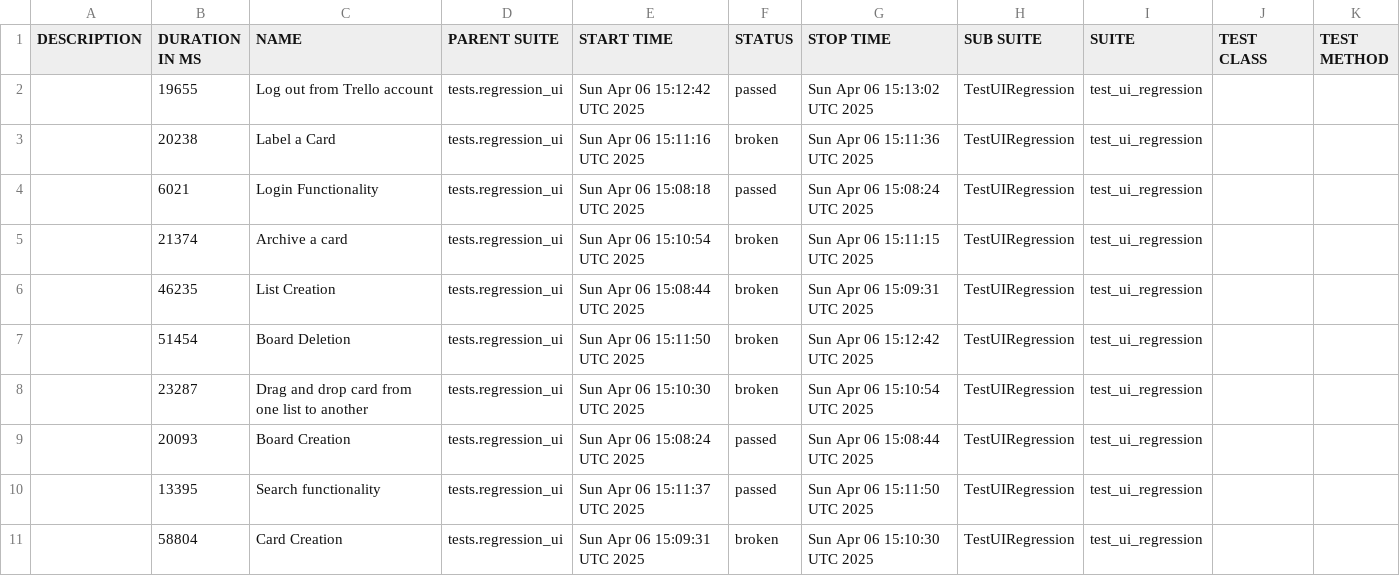
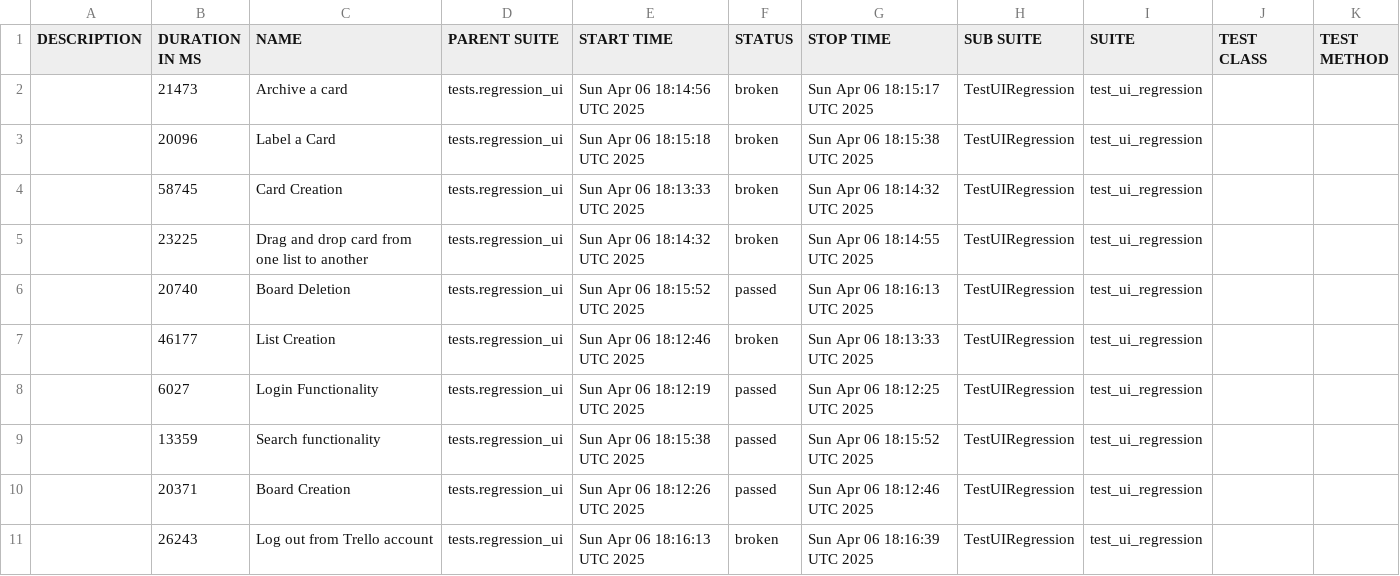
Before and after one commit to vkqapro/pythonSelenium, a CSV file: data/suites.csv, drawn as a sheet.

```diff
--- a/data/suites.csv
+++ b/data/suites.csv
@@ -1,11 +1,11 @@
 "DESCRIPTION","DURATION IN MS","NAME","PARENT SUITE","START TIME","STATUS","STOP TIME","SUB SUITE","SUITE","TEST CLASS","TEST METHOD"
-"","19655","Log out from Trello account","tests.regression_ui","Sun Apr 06 15:12:42 UTC 2025","passed","Sun Apr 06 15:13:02 UTC 2025","TestUIRegression","test_ui_regression","",""
-"","20238","Label a Card","tests.regression_ui","Sun Apr 06 15:11:16 UTC 2025","broken","Sun Apr 06 15:11:36 UTC 2025","TestUIRegression","test_ui_regression","",""
-"","6021","Login Functionality","tests.regression_ui","Sun Apr 06 15:08:18 UTC 2025","passed","Sun Apr 06 15:08:24 UTC 2025","TestUIRegression","test_ui_regression","",""
-"","21374","Archive a card","tests.regression_ui","Sun Apr 06 15:10:54 UTC 2025","broken","Sun Apr 06 15:11:15 UTC 2025","TestUIRegression","test_ui_regression","",""
-"","46235","List Creation","tests.regression_ui","Sun Apr 06 15:08:44 UTC 2025","broken","Sun Apr 06 15:09:31 UTC 2025","TestUIRegression","test_ui_regression","",""
-"","51454","Board Deletion","tests.regression_ui","Sun Apr 06 15:11:50 UTC 2025","broken","Sun Apr 06 15:12:42 UTC 2025","TestUIRegression","test_ui_regression","",""
-"","23287","Drag and drop card from one list to another","tests.regression_ui","Sun Apr 06 15:10:30 UTC 2025","broken","Sun Apr 06 15:10:54 UTC 2025","TestUIRegression","test_ui_regression","",""
-"","20093","Board Creation","tests.regression_ui","Sun Apr 06 15:08:24 UTC 2025","passed","Sun Apr 06 15:08:44 UTC 2025","TestUIRegression","test_ui_regression","",""
-"","13395","Search functionality","tests.regression_ui","Sun Apr 06 15:11:37 UTC 2025","passed","Sun Apr 06 15:11:50 UTC 2025","TestUIRegression","test_ui_regression","",""
-"","58804","Card Creation","tests.regression_ui","Sun Apr 06 15:09:31 UTC 2025","broken","Sun Apr 06 15:10:30 UTC 2025","TestUIRegression","test_ui_regression","",""
+"","21473","Archive a card","tests.regression_ui","Sun Apr 06 18:14:56 UTC 2025","broken","Sun Apr 06 18:15:17 UTC 2025","TestUIRegression","test_ui_regression","",""
+"","20096","Label a Card","tests.regression_ui","Sun Apr 06 18:15:18 UTC 2025","broken","Sun Apr 06 18:15:38 UTC 2025","TestUIRegression","test_ui_regression","",""
+"","58745","Card Creation","tests.regression_ui","Sun Apr 06 18:13:33 UTC 2025","broken","Sun Apr 06 18:14:32 UTC 2025","TestUIRegression","test_ui_regression","",""
+"","23225","Drag and drop card from one list to another","tests.regression_ui","Sun Apr 06 18:14:32 UTC 2025","broken","Sun Apr 06 18:14:55 UTC 2025","TestUIRegression","test_ui_regression","",""
+"","20740","Board Deletion","tests.regression_ui","Sun Apr 06 18:15:52 UTC 2025","passed","Sun Apr 06 18:16:13 UTC 2025","TestUIRegression","test_ui_regression","",""
+"","46177","List Creation","tests.regression_ui","Sun Apr 06 18:12:46 UTC 2025","broken","Sun Apr 06 18:13:33 UTC 2025","TestUIRegression","test_ui_regression","",""
+"","6027","Login Functionality","tests.regression_ui","Sun Apr 06 18:12:19 UTC 2025","passed","Sun Apr 06 18:12:25 UTC 2025","TestUIRegression","test_ui_regression","",""
+"","13359","Search functionality","tests.regression_ui","Sun Apr 06 18:15:38 UTC 2025","passed","Sun Apr 06 18:15:52 UTC 2025","TestUIRegression","test_ui_regression","",""
+"","20371","Board Creation","tests.regression_ui","Sun Apr 06 18:12:26 UTC 2025","passed","Sun Apr 06 18:12:46 UTC 2025","TestUIRegression","test_ui_regression","",""
+"","26243","Log out from Trello account","tests.regression_ui","Sun Apr 06 18:16:13 UTC 2025","broken","Sun Apr 06 18:16:39 UTC 2025","TestUIRegression","test_ui_regression","",""
```
Also changed, not shown: 49 other files.
